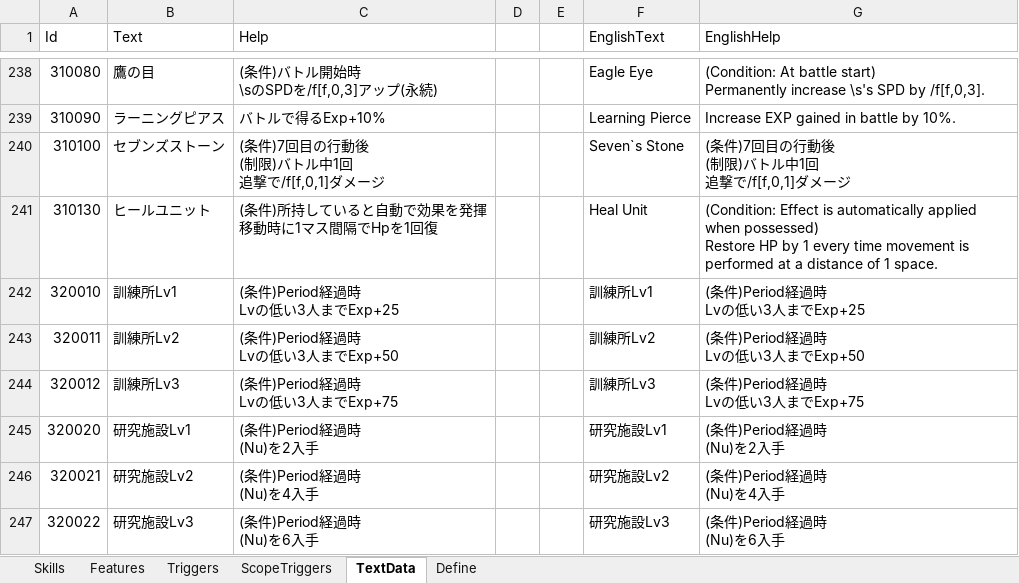
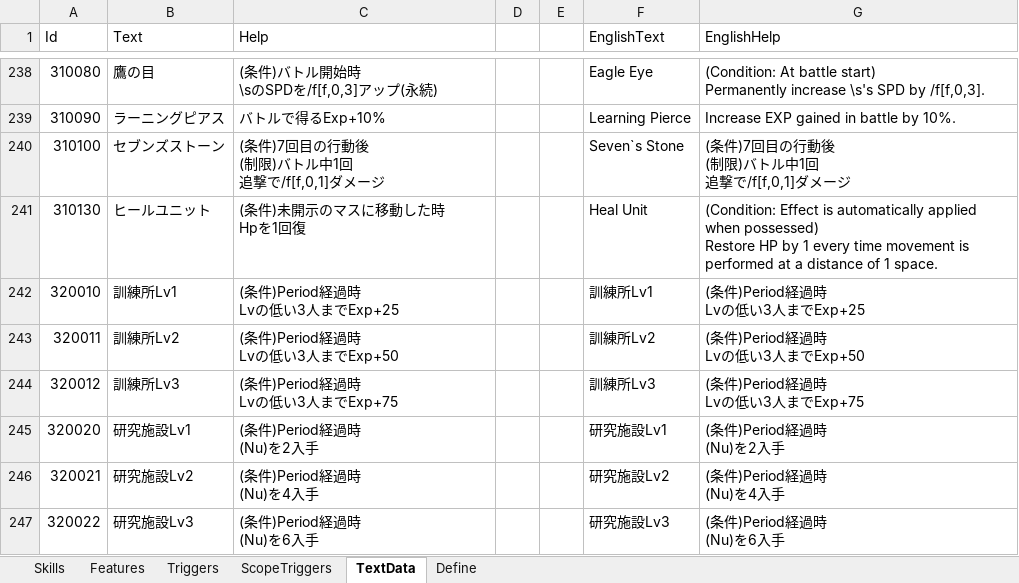
Before and after one commit to seedsclaft/hibikakeut, an Excel workbook: Assets/Data/Skills.xlsx, sheet TextData, drawn as a sheet; only a part is shown, gaps mark what is left out; values as stored, in another font and other column widths than the file's, no borders; ↵ is a line break in a cell; the diff names each change by its address in the sheet, - before the commit and + after, or states it on an @@ line.

```diff
--- a/Assets/Data/Skills.xlsx (sheet TextData)
+++ b/Assets/Data/Skills.xlsx (sheet TextData)
-C241 (Help): (条件)所持していると自動で効果を発揮 ↵ 移動時に1マス間隔でHpを1回復
+C241 (Help): (条件)未開示のマスに移動した時 ↵ Hpを1回復
```
Also changed, not shown: sheet Triggers, 18 other files.
